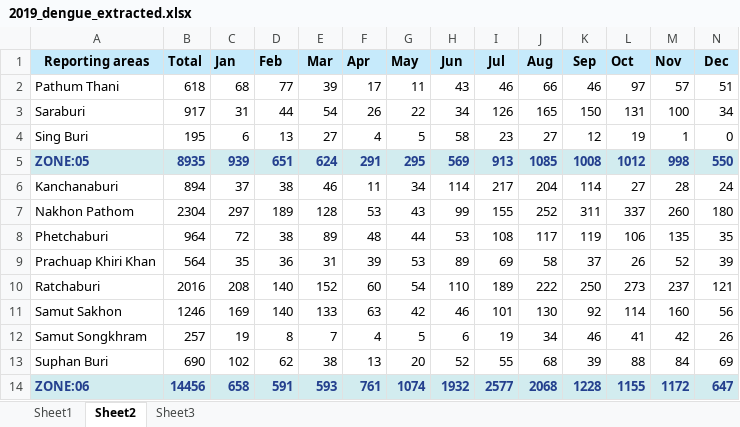
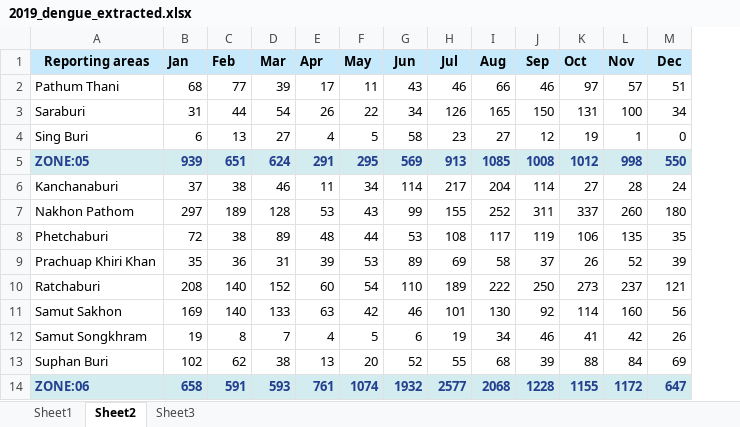
Before and after one commit to datascience-mobi-2023/topic04_team04, an Excel workbook: 2019_dengue_extracted.xlsx, sheet Sheet2, drawn as a sheet; only a part is shown; values as stored, in another font and other column widths than the file's, no borders; the diff names each change by its address in the sheet, - before the commit and + after, or states it on an @@ line.

```diff
--- a/2019_dengue_extracted.xlsx (sheet Sheet2)
+++ b/2019_dengue_extracted.xlsx (sheet Sheet2)
-column B (Total), rows 2-14: 618 | 917 | 195 | 8935 | 894 | 2304 | 964 | 564 | 2016 | 1246 | 257 | 690 | 14456
```
Also changed, not shown: sheet Sheet1, sheet Sheet3, charts or pictures.
